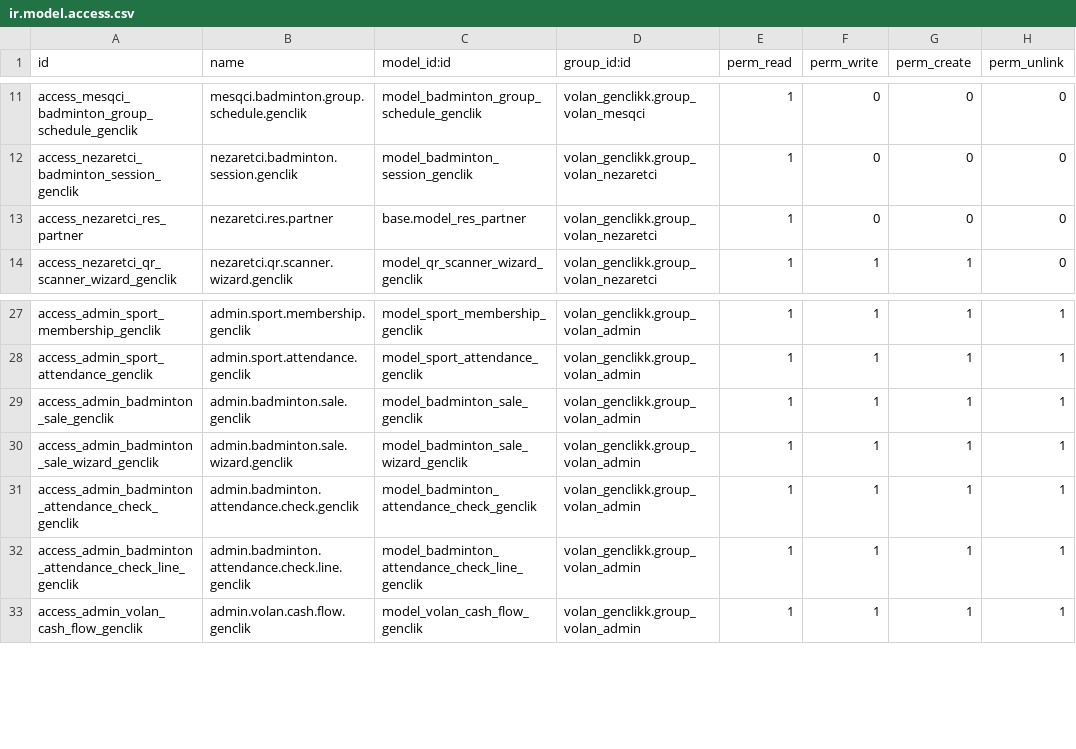
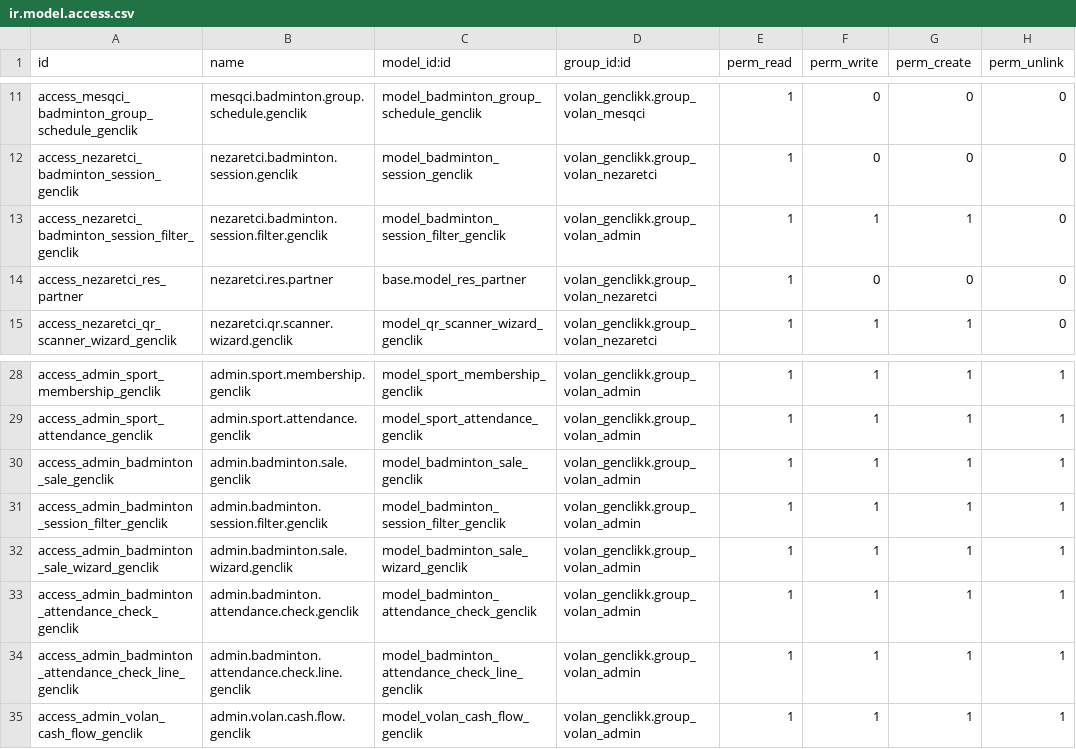
Before and after one commit to 7aim/BadmintonOdooG, a CSV file: security/ir.model.access.csv, drawn as a sheet; only a part is shown, gaps mark what is left out; the diff names each change by its address in the sheet, - before the commit and + after, or states it on an @@ line.

Commit message:
final1

```diff
--- a/security/ir.model.access.csv
+++ b/security/ir.model.access.csv
+row 13: access_nezaretci_badminton_session_filter_genclik | nezaretci.badminton.session.filter.genclik | model_badminton_session_filter_genclik | volan_genclikk.group_volan_admin | 1 | 1 | 1 | 0
+row 31: access_admin_badminton_session_filter_genclik | admin.badminton.session.filter.genclik | model_badminton_session_filter_genclik | volan_genclikk.group_volan_admin | 1 | 1 | 1 | 1
```
